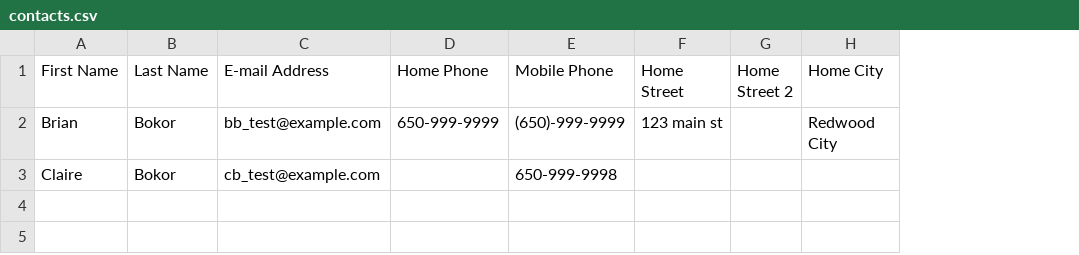
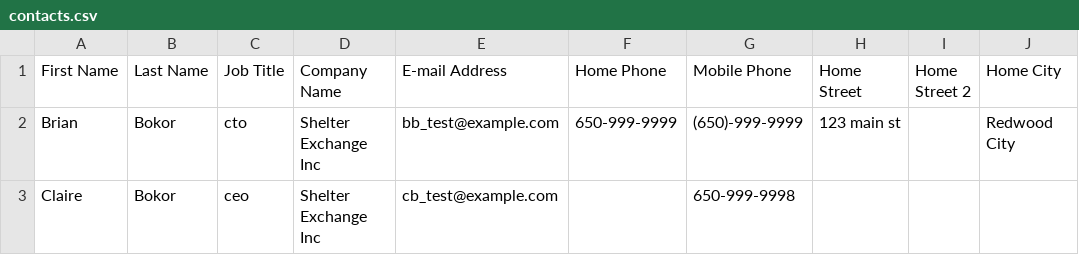
Before and after one commit to bokor/shelter-exchange, a CSV file: spec/data/documents/contacts.csv, drawn as a sheet; only a part is shown; the diff names each change by its address in the sheet, - before the commit and + after, or states it on an @@ line.

Commit message:
added company details to contact

```diff
--- a/spec/data/documents/contacts.csv
+++ b/spec/data/documents/contacts.csv
+column C (Job Title), rows 2-3: cto | ceo
+column D (Company Name), rows 2-3: Shelter Exchange Inc | Shelter Exchange Inc
```
Also changed, not shown: 19 other files.
